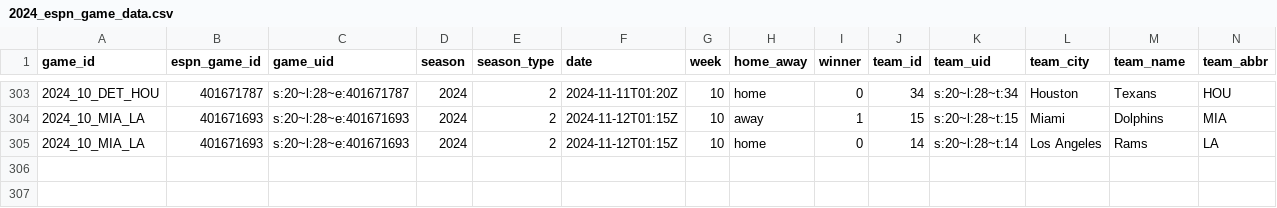
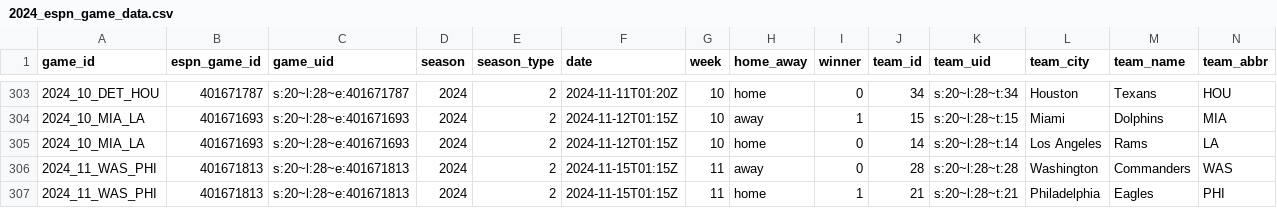
Before and after one commit to Josephhero/ESPN-Game-Data, a CSV file: Data/2024_espn_game_data.csv, drawn as a sheet; only a part is shown, gaps mark what is left out; rows hold the shown columns only; the diff names each change by its address in the sheet, - before the commit and + after, or states it on an @@ line.

```diff
--- a/Data/2024_espn_game_data.csv
+++ b/Data/2024_espn_game_data.csv
+row 306: 2024_11_WAS_PHI | 401671813 | s:20~l:28~e:401671813 | 2024 | 2 | 2024-11-15T01:15Z | 11 | away | 0 | 28 | s:20~l:28~t:28 | Washington | Commanders | WAS
+row 307: 2024_11_WAS_PHI | 401671813 | s:20~l:28~e:401671813 | 2024 | 2 | 2024-11-15T01:15Z | 11 | home | 1 | 21 | s:20~l:28~t:21 | Philadelphia | Eagles | PHI
```
